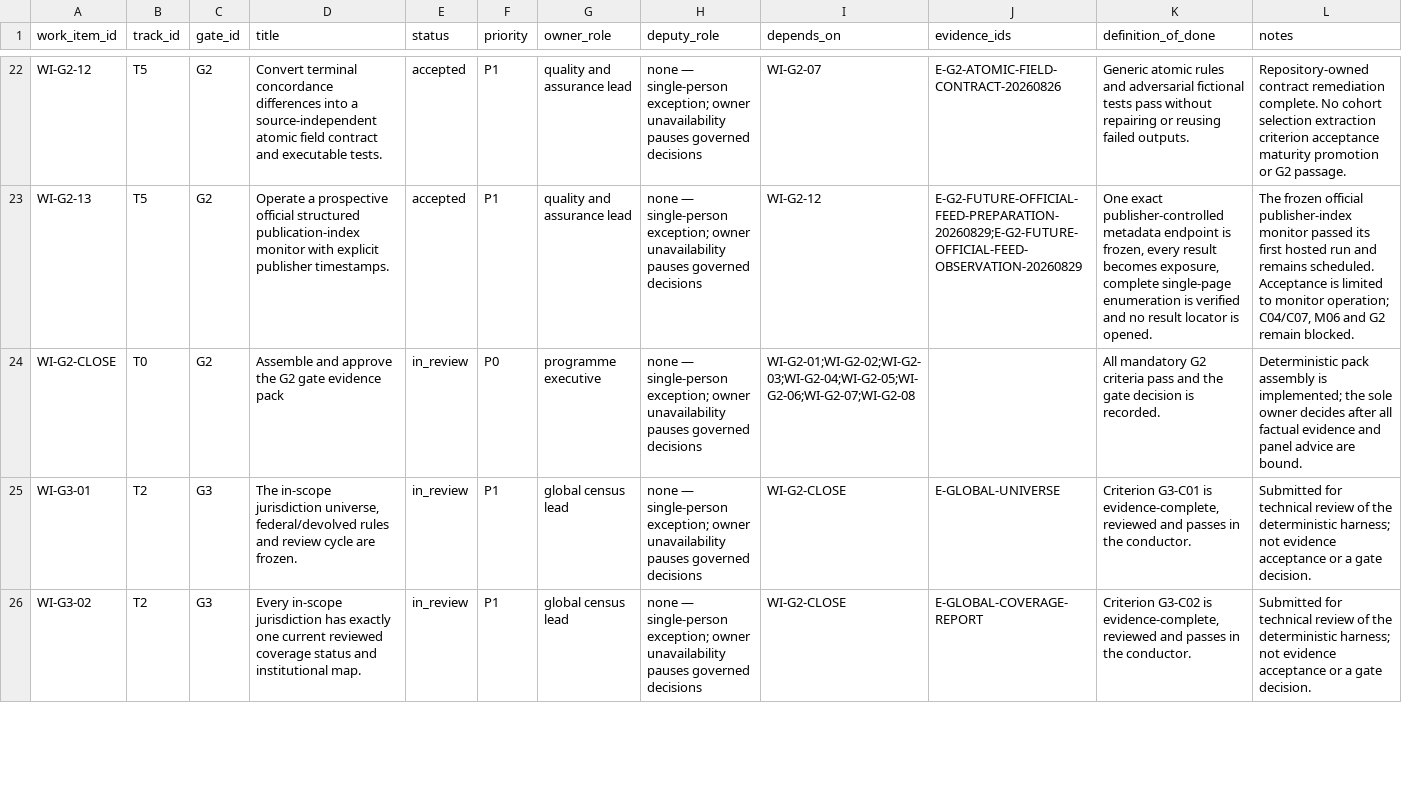
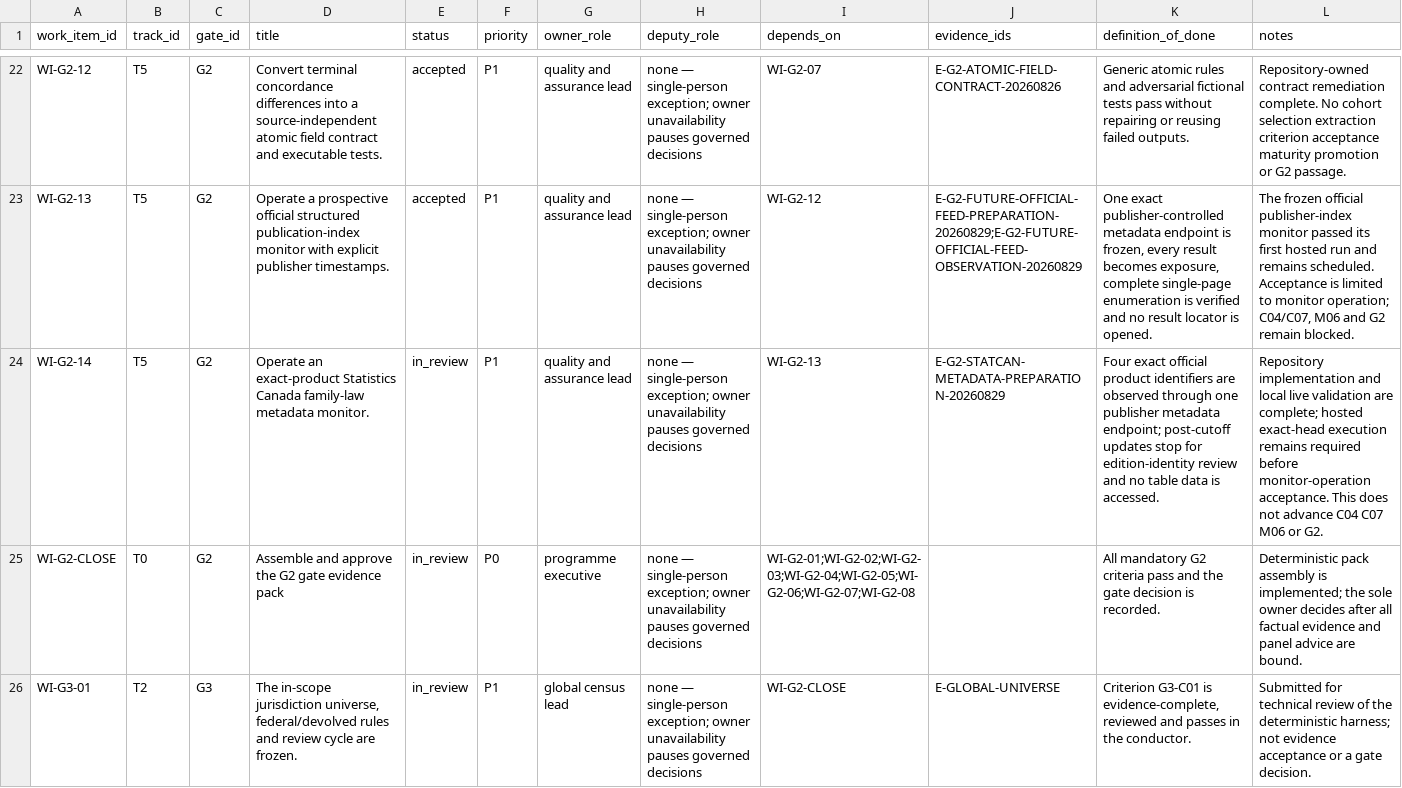
Before and after one commit to edithatogo/global-family-justice-data, a CSV file: programme/work_items.csv, drawn as a sheet; only a part is shown, gaps mark what is left out; the shorter side is filled out with more unchanged rows; the diff names each change by its address in the sheet, - before the commit and + after, or states it on an @@ line.

Commit message:
feat(g2): monitor StatCan family-law metadata

```diff
--- a/programme/work_items.csv
+++ b/programme/work_items.csv
+row 24: WI-G2-14 | T5 | G2 | Operate an exact-product Statistics Canada family-law metadata monitor. | in_review | P1 | quality and assurance lead | none — single-person exception; owner unavailability pauses governed decisions | WI-G2-13 | E-G2-STATCAN-METADATA-PREPARATION-20260829 | Four exact official product identifiers are observed through one publisher metadata endpoint; post-cutoff updates stop for edition-identity review and no table data is accessed. | Repository implementation and local live validation are complete; hosted exact-head execution remains required before monitor-operation acceptance. This does not advance C04 C07 M06 or G2.
```
Also changed, not shown: programme/evidence_register.csv, 8 other files.
